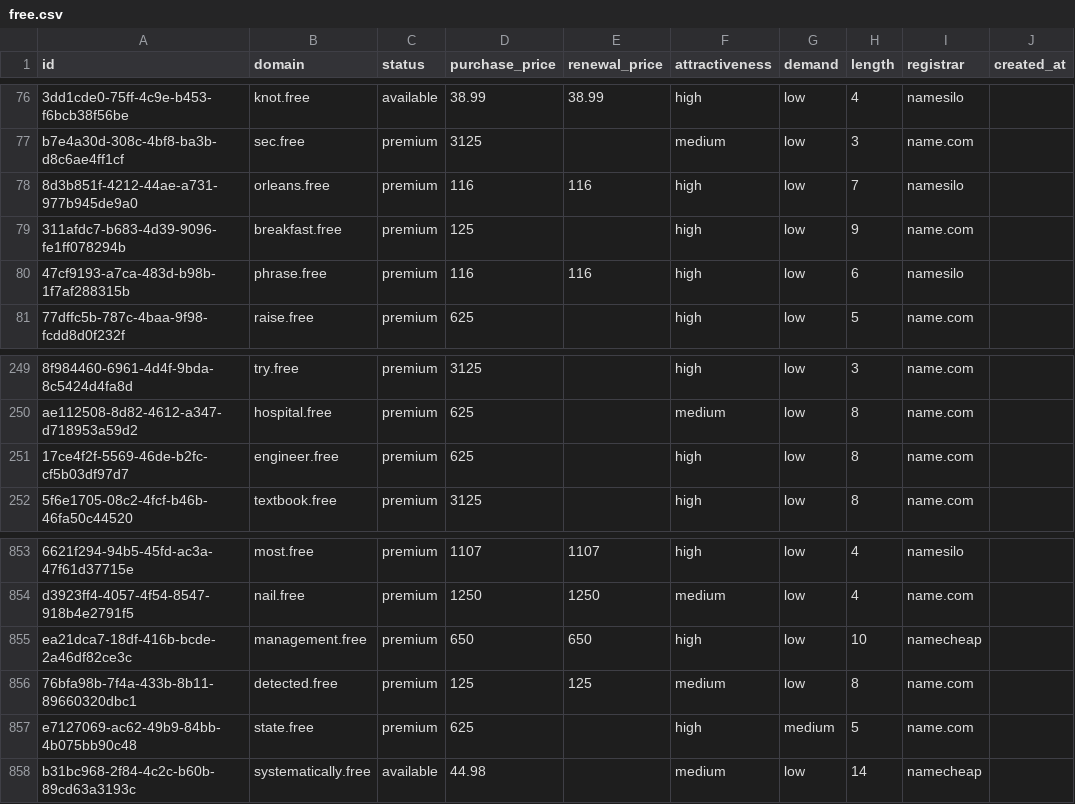
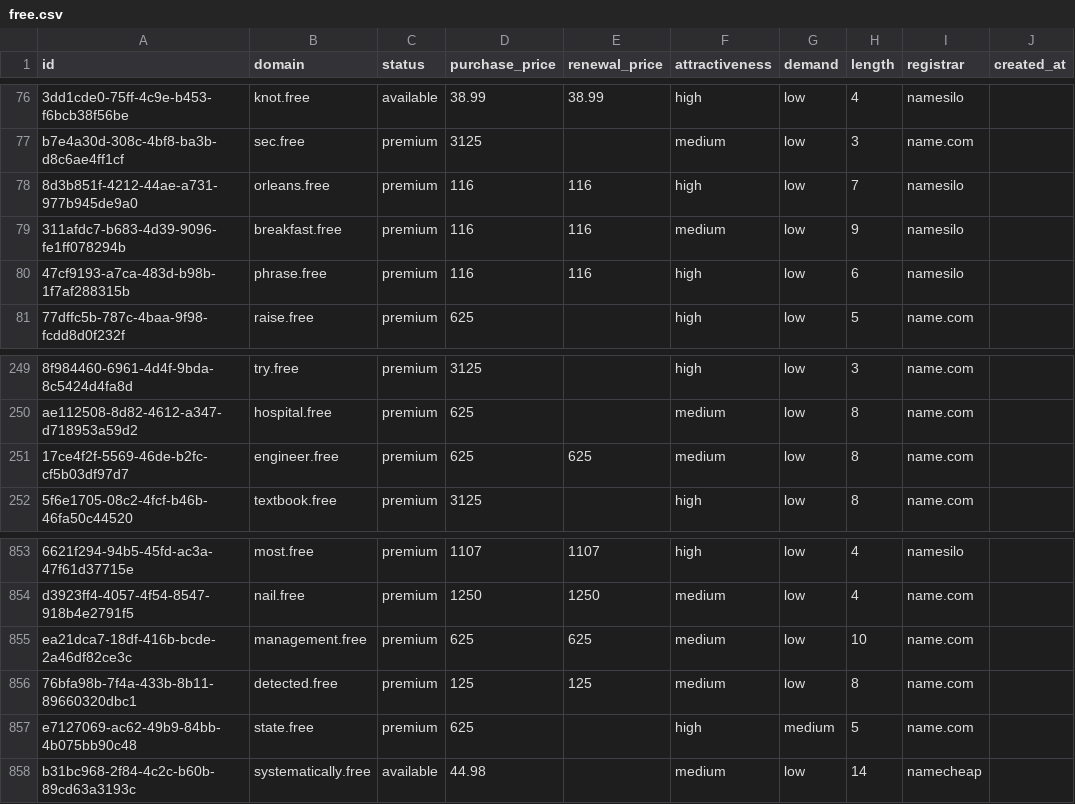
Before and after one commit to UniqueDomains/free-oneword-domains, a CSV file: free.csv, drawn as a sheet; only a part is shown, gaps mark what is left out; the diff names each change by its address in the sheet, - before the commit and + after, or states it on an @@ line.

Commit message:
Domains update

```diff
--- a/free.csv
+++ b/free.csv
-D79 (purchase_price): 125
+D79 (purchase_price): 116
-E79 (renewal_price): (empty)
+E79 (renewal_price): 116
-F79 (attractiveness): high
+F79 (attractiveness): medium
-I79 (registrar): name.com
+I79 (registrar): namesilo
-E251 (renewal_price): (empty)
+E251 (renewal_price): 625
-F251 (attractiveness): high
+F251 (attractiveness): medium
-D855 (purchase_price): 650
+D855 (purchase_price): 625
-E855 (renewal_price): 650
+E855 (renewal_price): 625
-F855 (attractiveness): high
+F855 (attractiveness): medium
-I855 (registrar): namecheap
+I855 (registrar): name.com
```
Also changed, not shown: 4 other files.
